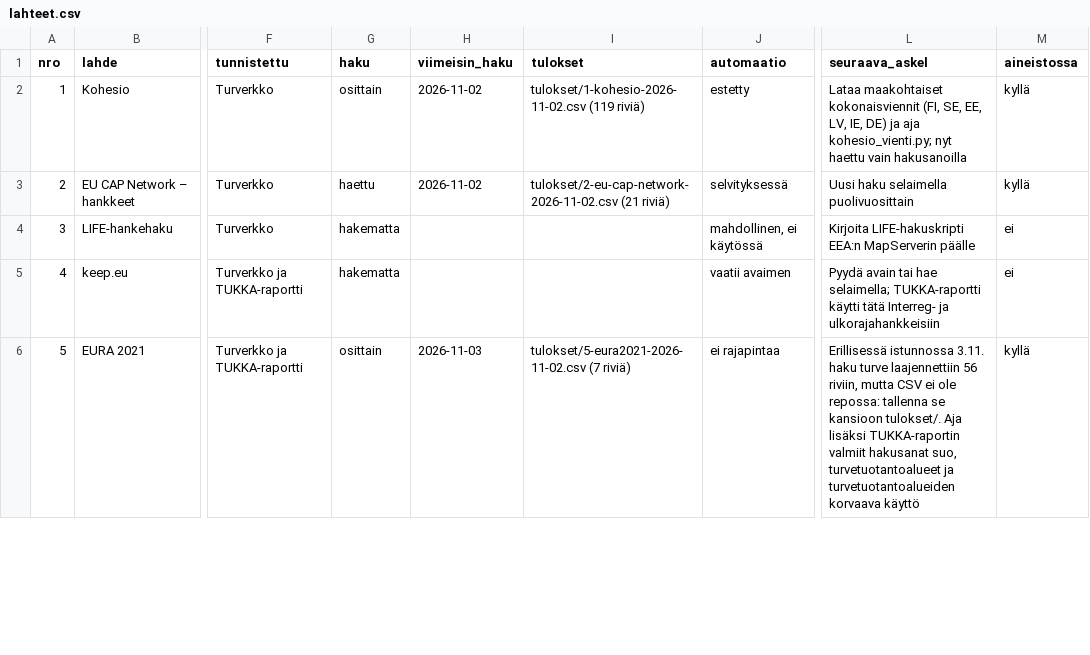
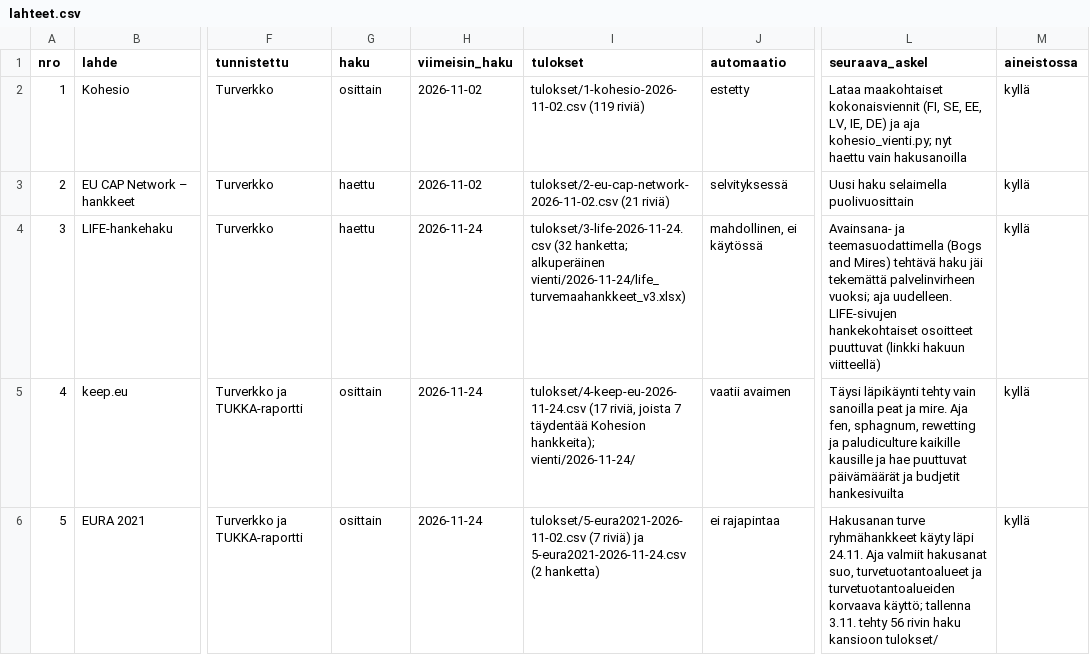
Before and after one commit to joriim/Turverkko, a CSV file: hakulahteet/lahteet.csv, drawn as a sheet; only a part is shown, gaps mark what is left out; the diff covers the shown part only; the diff names each change by its address in the sheet, - before the commit and + after, or states it on an @@ line.

```diff
--- a/hakulahteet/lahteet.csv
+++ b/hakulahteet/lahteet.csv
-G4 (haku): hakematta
+G4 (haku): haettu
-H4:H5 (viimeisin_haku): (empty)
+H4:H5 (viimeisin_haku): 2026-11-24
-I4 (tulokset): (empty)
+I4 (tulokset): tulokset/3-life-2026-11-24.csv (32 hanketta; alkuperäinen vienti/2026-11-24/life_turvemaahankkeet_v3.xlsx)
-L4 (seuraava_askel): Kirjoita LIFE-hakuskripti EEA:n MapServerin päälle
+L4 (seuraava_askel): Avainsana- ja teemasuodattimella (Bogs and Mires) tehtävä haku jäi tekemättä palvelinvirheen vuoksi; aja uudelleen. LIFE-sivujen hankekohtaiset osoitteet puuttuvat (linkki hakuun viitteellä)
-M4:M5 (aineistossa): ei
+M4:M5 (aineistossa): kyllä
-G5 (haku): hakematta
+G5 (haku): osittain
-I5 (tulokset): (empty)
+I5 (tulokset): tulokset/4-keep-eu-2026-11-24.csv (17 riviä, joista 7 täydentää Kohesion hankkeita); vienti/2026-11-24/
-L5 (seuraava_askel): Pyydä avain tai hae selaimella; TUKKA-raportti käytti tätä Interreg- ja ulkorajahankkeisiin
+L5 (seuraava_askel): Täysi läpikäynti tehty vain sanoilla peat ja mire. Aja fen, sphagnum, rewetting ja paludiculture kaikille kausille ja hae puuttuvat päivämäärät ja budjetit hankesivuilta
-H6 (viimeisin_haku): 2026-11-03
+H6 (viimeisin_haku): 2026-11-24
-I6 (tulokset): …(7 riviä)
+I6 (tulokset): …(7 riviä) ja 5-eura2021-2026-11-24.csv (2 hanketta)
-L6 (seuraava_askel): Erillisessä istunnossa 3.11. haku turve laajennettiin 56 riviin, mutta CSV ei ole repossa: tallenna se kansioon tulokset/. Aja lisäksi TUKKA-raportin valmiit hakusanat suo, turvetuotantoalueet ja turvetuotantoalueiden korvaava käyttö
+L6 (seuraava_askel): Hakusanan turve ryhmähankkeet käyty läpi 24.11. Aja valmiit hakusanat suo, turvetuotantoalueet ja turvetuotantoalueiden korvaava käyttö; tallenna 3.11. tehty 56 rivin haku kansioon tulokset/
```
Also changed, not shown: 20 edited cells elsewhere in this file, analysis/herkkyys.csv, analysis/kattavuus.csv, 49 other files.
